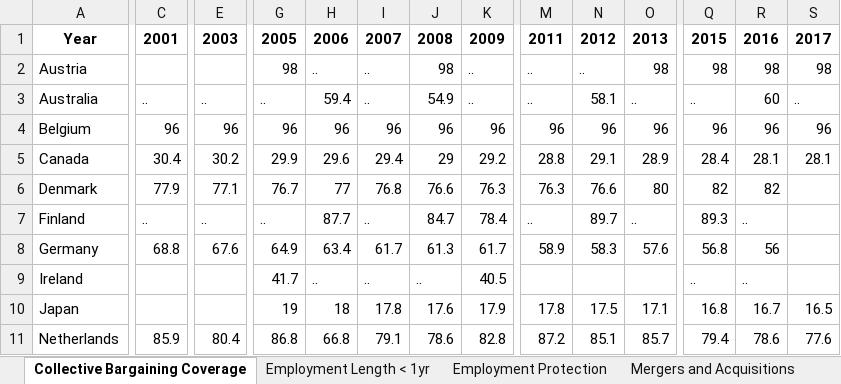
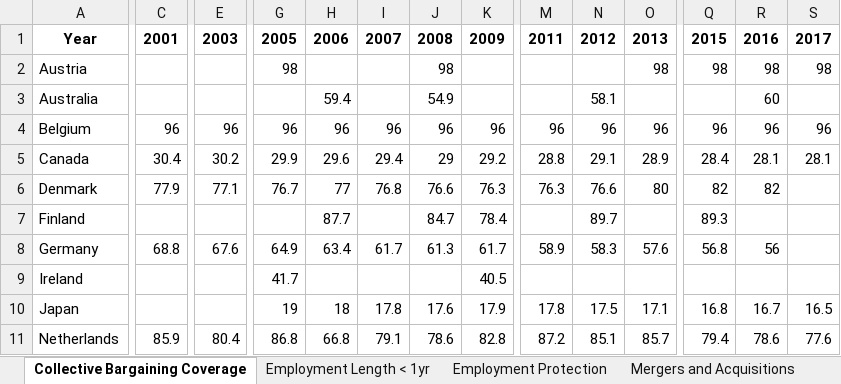
Before and after one commit to KABERT/LME-and-CME-Essay, an Excel workbook: data/Washed_DD_T2_Five_Spheres_All_in_One.xlsx, sheet Collective Bargaining Coverage, drawn as a sheet; only a part is shown, gaps mark what is left out; values as stored, in another font and other column widths than the file's, no borders; the diff covers the shown part only; the diff names each change by its address in the sheet, - before the commit and + after, or states it on an @@ line.

```diff
--- a/data/Washed_DD_T2_Five_Spheres_All_in_One.xlsx (sheet Collective Bargaining Coverage)
+++ b/data/Washed_DD_T2_Five_Spheres_All_in_One.xlsx (sheet Collective Bargaining Coverage)
-H2: ..
+H2: (empty)
-I2:I3: ..
+I2:I3: (empty)
-K2:K3: ..
+K2:K3: (empty)
-M2:M3: ..
+M2:M3: (empty)
-N2: ..
+N2: (empty)
-C3: ..
+C3: (empty)
-E3: ..
+E3: (empty)
-G3: ..
+G3: (empty)
-O3: ..
+O3: (empty)
-Q3: ..
+Q3: (empty)
-S3: ..
+S3: (empty)
-C7: ..
+C7: (empty)
-E7: ..
+E7: (empty)
-G7: ..
+G7: (empty)
-I7: ..
+I7: (empty)
-M7: ..
+M7: (empty)
-O7: ..
+O7: (empty)
-R7: ..
+R7: (empty)
-H9: ..
+H9: (empty)
-I9: ..
+I9: (empty)
-J9: ..
+J9: (empty)
-Q9: ..
+Q9: (empty)
-R9: ..
+R9: (empty)
```
Also changed, not shown: 50 edited cells elsewhere in this sheet, sheet Employment Length < 1yr, sheet Long term Employment, sheet Mergers and Acquisitions, sheet VC investment, sheet Size of Stock Market, 2 other files.
